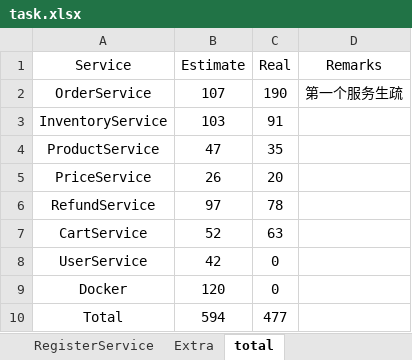
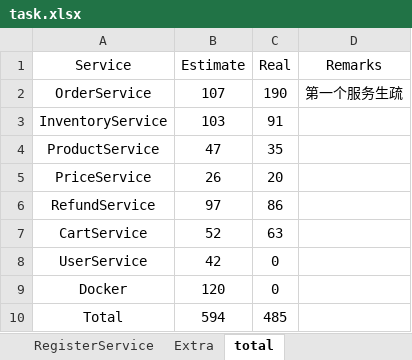
Before and after one commit to twzyliu/MicroService, an Excel workbook: task/task.xlsx, sheet total, drawn as a sheet; values as stored, in another font and other column widths than the file's, no borders; the diff names each change by its address in the sheet, - before the commit and + after, or states it on an @@ line.

```diff
--- a/task/task.xlsx (sheet total)
+++ b/task/task.xlsx (sheet total)
-C6 (Real): 78
+C6 (Real): 86
-C10 (Real): 477
+C10 (Real): 485
```
Also changed, not shown: sheet RefundService, 10 other files.
